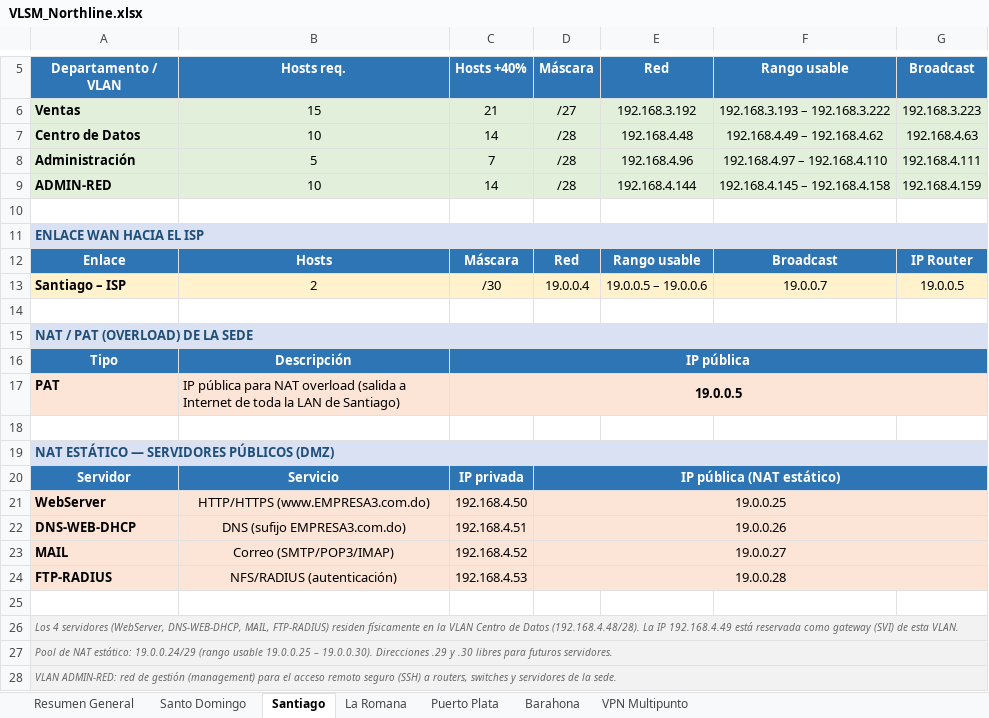
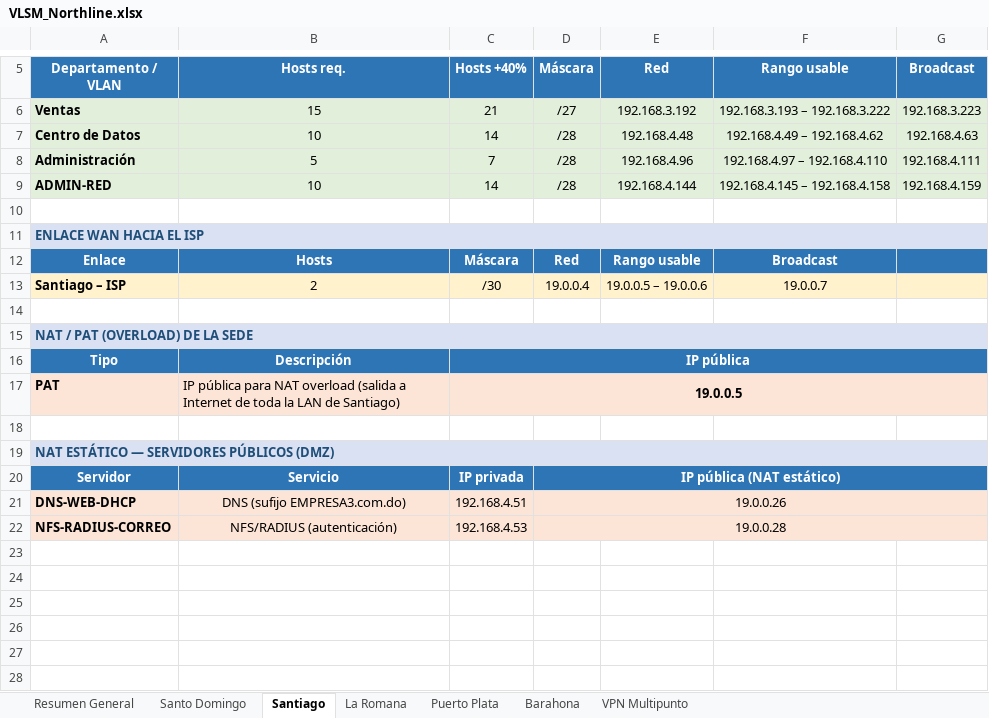
Before and after one commit to YadielSantana/PROYECTO-FINAL-CONMUTACION, an Excel workbook: DOCUMENTACION/VLSM_Northline.xlsx, sheet Santiago, drawn as a sheet; only a part is shown, gaps mark what is left out; values as stored, in another font and other column widths than the file's, no borders; removed rows and columns are numbered as before the commit, all else as after; the diff names each change by its address in the sheet, - before the commit and + after, or states it on an @@ line.

```diff
--- a/DOCUMENTACION/VLSM_Northline.xlsx (sheet Santiago)
+++ b/DOCUMENTACION/VLSM_Northline.xlsx (sheet Santiago)
-G12 (Broadcast): IP Router
+G12 (Broadcast): (empty)
-G13 (Broadcast): 19.0.0.5
+G13 (Broadcast): (empty)
-row 21: WebServer | HTTP/HTTPS (www.EMPRESA3.com.do) | 192.168.4.50 | 19.0.0.25
-row 23: MAIL | Correo (SMTP/POP3/IMAP) | 192.168.4.52 | 19.0.0.27
-A22 (Departamento / VLAN): FTP-RADIUS
+A22 (Departamento / VLAN): NFS-RADIUS-CORREO
-row 25: (empty)
-row 26: Los 4 servidores (WebServer, DNS-WEB-DHCP, MAIL, FTP-RADIUS) residen físicamente en la VLAN Centro de Datos (192.168.4.48/28). La IP 192.168.4.49 está reservada como gateway (SVI) de esta VLAN.
-row 27: Pool de NAT estático: 19.0.0.24/29 (rango usable 19.0.0.25 – 19.0.0.30). Direcciones .29 y .30 libres para futuros servidores.
-row 28: VLAN ADMIN-RED: red de gestión (management) para el acceso remoto seguro (SSH) a routers, switches y servidores de la sede.
```
Also changed, not shown: sheet Resumen General, sheet Santo Domingo, sheet La Romana, sheet Barahona, sheet Puerto Plata, sheet VPN Multipunto.
